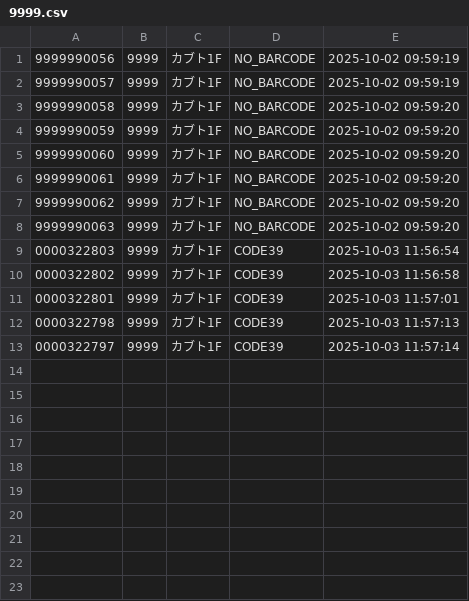
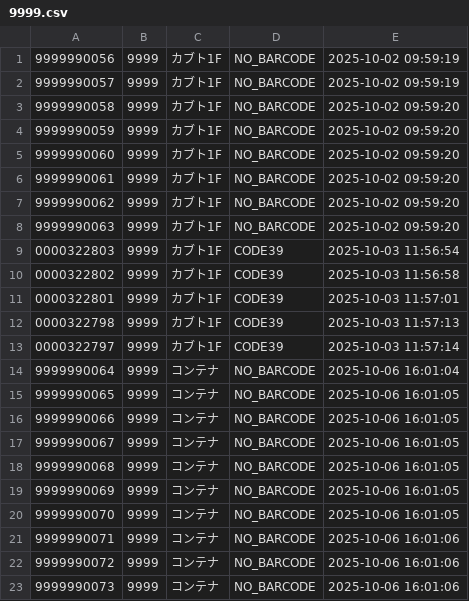
Before and after one commit to nakajima0322/VerGemini, a CSV file: data/9999.csv, drawn as a sheet; the diff names each change by its address in the sheet, - before the commit and + after, or states it on an @@ line.

```diff
--- a/data/9999.csv
+++ b/data/9999.csv
+row 14: 9999990064 | 9999 | コンテナ | NO_BARCODE | 2025-10-06 16:01:04
+row 15: 9999990065 | 9999 | コンテナ | NO_BARCODE | 2025-10-06 16:01:05
+row 16: 9999990066 | 9999 | コンテナ | NO_BARCODE | 2025-10-06 16:01:05
+row 17: 9999990067 | 9999 | コンテナ | NO_BARCODE | 2025-10-06 16:01:05
+row 18: 9999990068 | 9999 | コンテナ | NO_BARCODE | 2025-10-06 16:01:05
+row 19: 9999990069 | 9999 | コンテナ | NO_BARCODE | 2025-10-06 16:01:05
+row 20: 9999990070 | 9999 | コンテナ | NO_BARCODE | 2025-10-06 16:01:05
+row 21: 9999990071 | 9999 | コンテナ | NO_BARCODE | 2025-10-06 16:01:06
+row 22: 9999990072 | 9999 | コンテナ | NO_BARCODE | 2025-10-06 16:01:06
+row 23: 9999990073 | 9999 | コンテナ | NO_BARCODE | 2025-10-06 16:01:06
```
Also changed, not shown: 7 other files.
